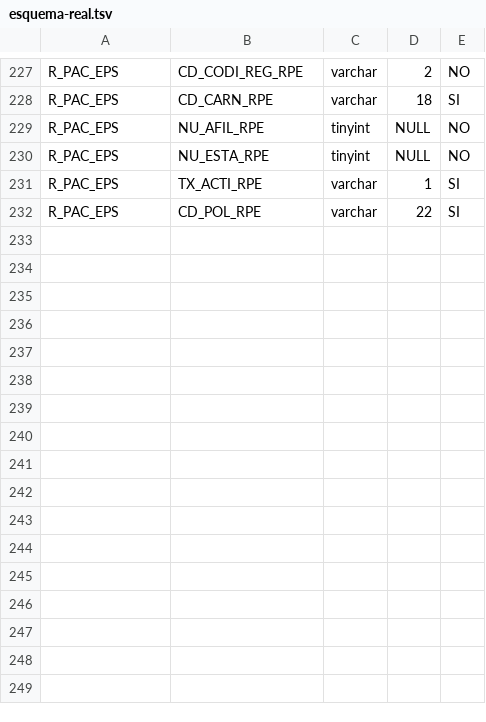
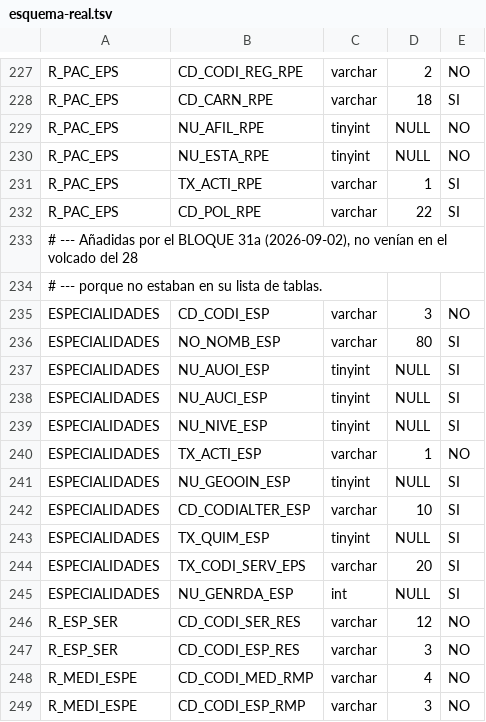
Before and after one commit to amartinezh/ai-booking, a TSV file: docs/drivers/cnt-sanvicente-anserma/esquema-real.tsv, drawn as a sheet; only a part is shown, gaps mark what is left out; the diff names each change by its address in the sheet, - before the commit and + after, or states it on an @@ line.

Commit message:
[feature] Bloque 32: la especialidad la decide quien atiende

```diff
--- a/docs/drivers/cnt-sanvicente-anserma/esquema-real.tsv
+++ b/docs/drivers/cnt-sanvicente-anserma/esquema-real.tsv
+row 233: # --- Añadidas por el BLOQUE 31a (2026-09-02), no venían en el volcado del 28
+row 234: # --- porque no estaban en su lista de tablas.
+row 235: ESPECIALIDADES | CD_CODI_ESP | varchar | 3 | NO
+row 236: ESPECIALIDADES | NO_NOMB_ESP | varchar | 80 | SI
+row 237: ESPECIALIDADES | NU_AUOI_ESP | tinyint | NULL | SI
+row 238: ESPECIALIDADES | NU_AUCI_ESP | tinyint | NULL | SI
+row 239: ESPECIALIDADES | NU_NIVE_ESP | tinyint | NULL | SI
+row 240: ESPECIALIDADES | TX_ACTI_ESP | varchar | 1 | NO
+row 241: ESPECIALIDADES | NU_GEOOIN_ESP | tinyint | NULL | SI
+row 242: ESPECIALIDADES | CD_CODIALTER_ESP | varchar | 10 | SI
+row 243: ESPECIALIDADES | TX_QUIM_ESP | tinyint | NULL | SI
+row 244: ESPECIALIDADES | TX_CODI_SERV_EPS | varchar | 20 | SI
+row 245: ESPECIALIDADES | NU_GENRDA_ESP | int | NULL | SI
+row 246: R_ESP_SER | CD_CODI_SER_RES | varchar | 12 | NO
+row 247: R_ESP_SER | CD_CODI_ESP_RES | varchar | 3 | NO
+row 248: R_MEDI_ESPE | CD_CODI_MED_RMP | varchar | 4 | NO
+row 249: R_MEDI_ESPE | CD_CODI_ESP_RMP | varchar | 3 | NO
```
Also changed, not shown: 3 other files.
